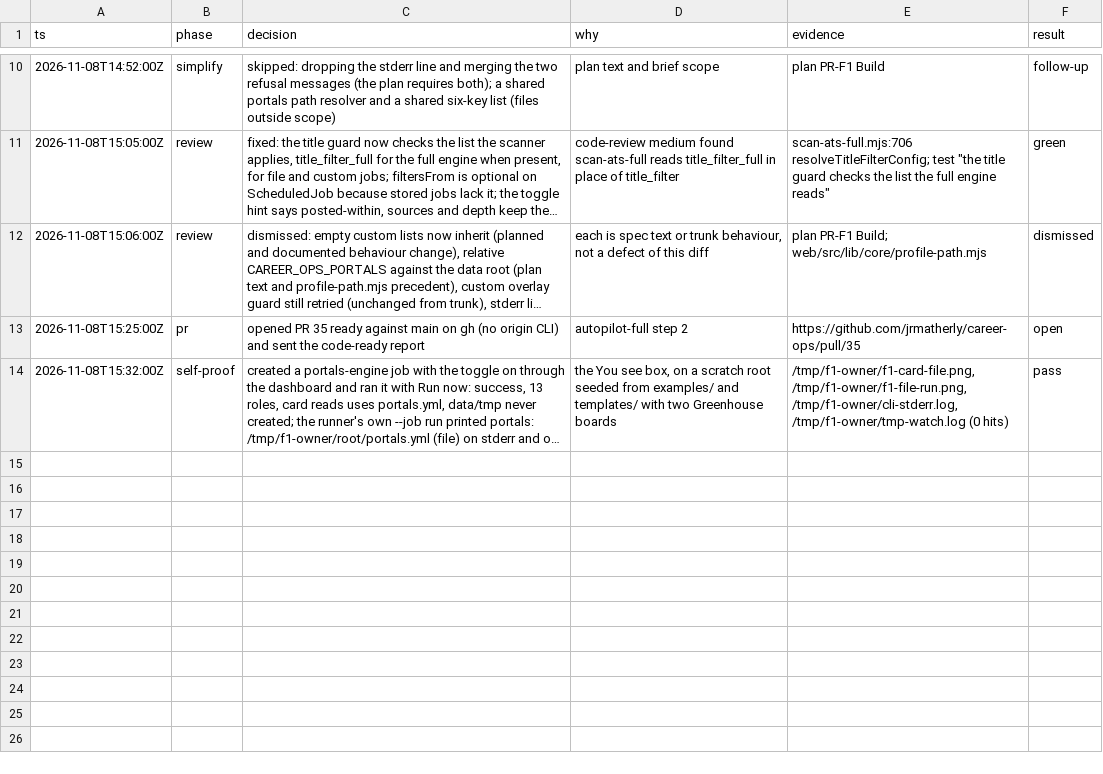
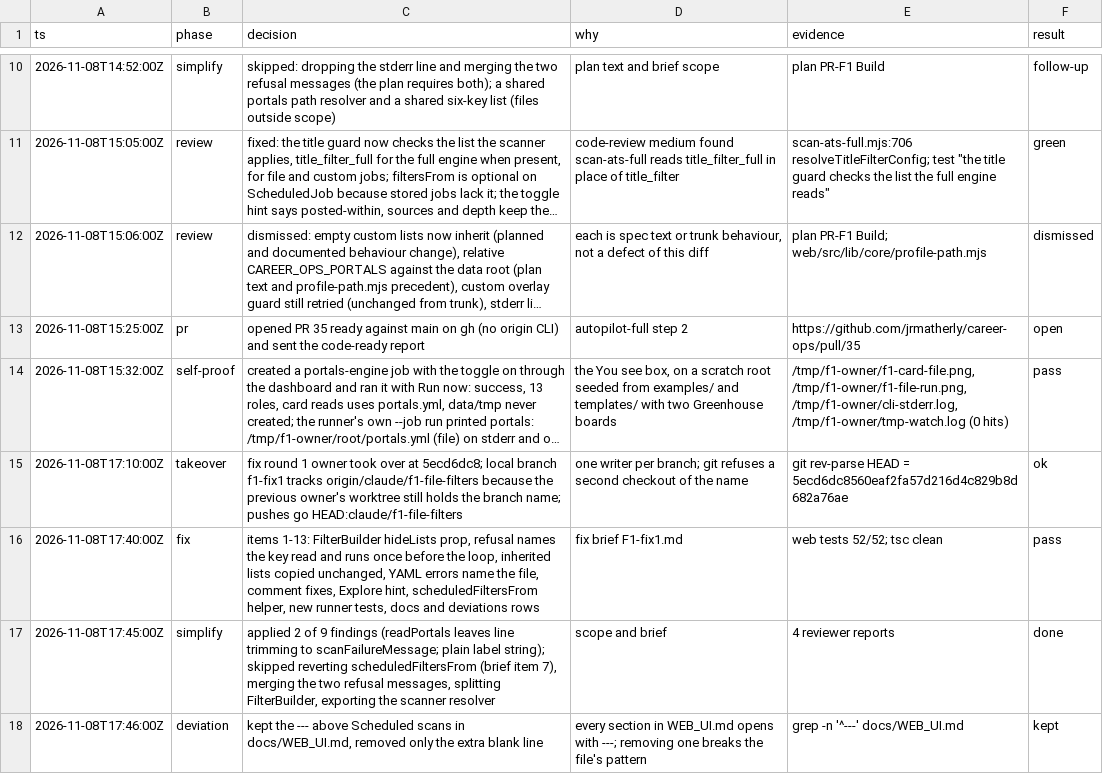
Before and after one commit to jrmatherly/career-ops, a TSV file: docs/superpowers/research/2026-11-08-scan-automation-and-platform/owners/F1.tsv, drawn as a sheet; only a part is shown, gaps mark what is left out; long unchanged cells end in …; the diff names each change by its address in the sheet, - before the commit and + after, or states it on an @@ line.

```diff
--- a/docs/superpowers/research/2026-11-08-scan-automation-and-platform/owners/F1.tsv
+++ b/docs/superpowers/research/2026-11-08-scan-automation-and-platform/owners/F1.tsv
+row 15: 2026-11-08T17:10:00Z | takeover | fix round 1 owner took over at 5ecd6dc8; local branch f1-fix1 tracks origin/claude/f1-file-filters because the previous owner's worktree still holds the branch name; pushes go HEAD:claude/f1-file-filters | one writer per branch; git refuses a second checkout of the name | git rev-parse HEAD = 5ecd6dc8560eaf2fa57d216d4c829b8d682a76ae | ok
+row 16: 2026-11-08T17:40:00Z | fix | items 1-13: FilterBuilder hideLists prop, refusal names the key read and runs once before the loop, inherited lists copied unchanged, YAML errors name the file, comment fixes, Explore hint, scheduledFiltersFrom helper, new runner tests, docs and deviations rows | fix brief F1-fix1.md | web tests 52/52; tsc clean | pass
+row 17: 2026-11-08T17:45:00Z | simplify | applied 2 of 9 findings (readPortals leaves line trimming to scanFailureMessage; plain label string); skipped reverting scheduledFiltersFrom (brief item 7), merging the two refusal messages, splitting FilterBuilder, exporting the scanner resolver | scope and brief | 4 reviewer reports | done
+row 18: 2026-11-08T17:46:00Z | deviation | kept the --- above Scheduled scans in docs/WEB_UI.md, removed only the extra blank line | every section in WEB_UI.md opens with ---; removing one breaks the file's pattern | grep -n '^---' docs/WEB_UI.md | kept
```
Also changed, not shown: 11 other files.
